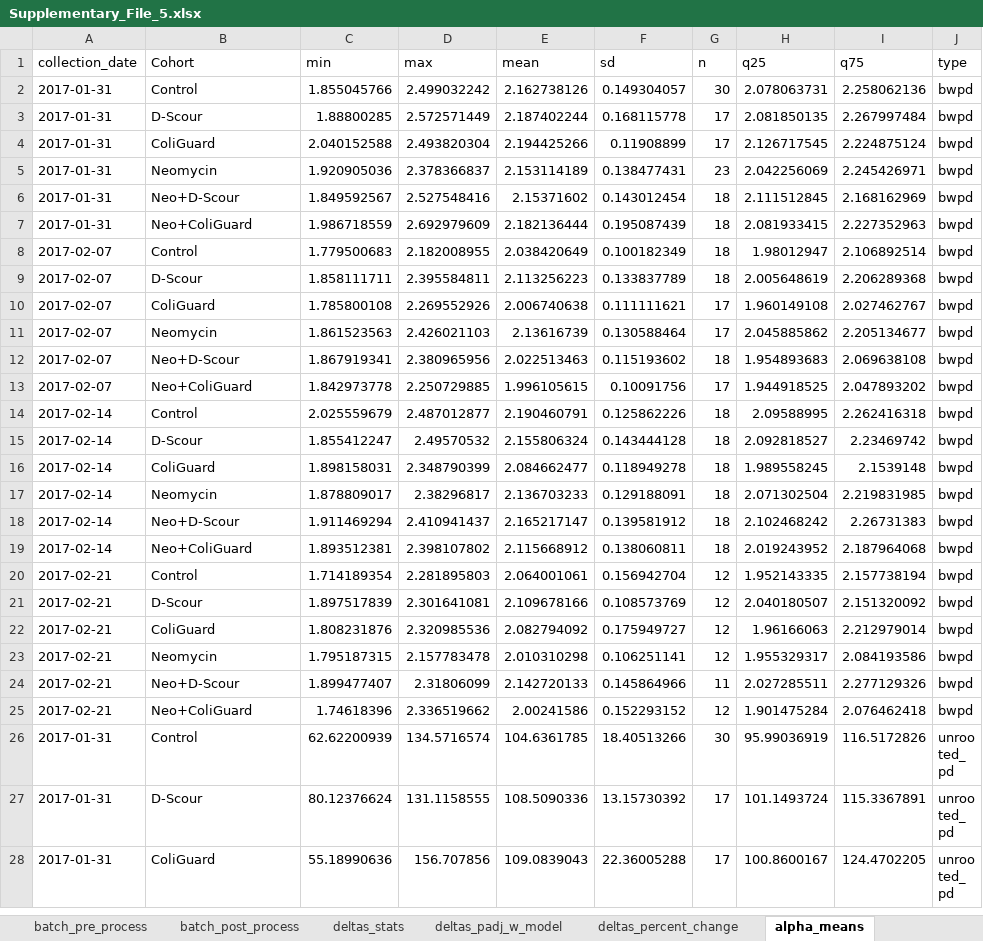
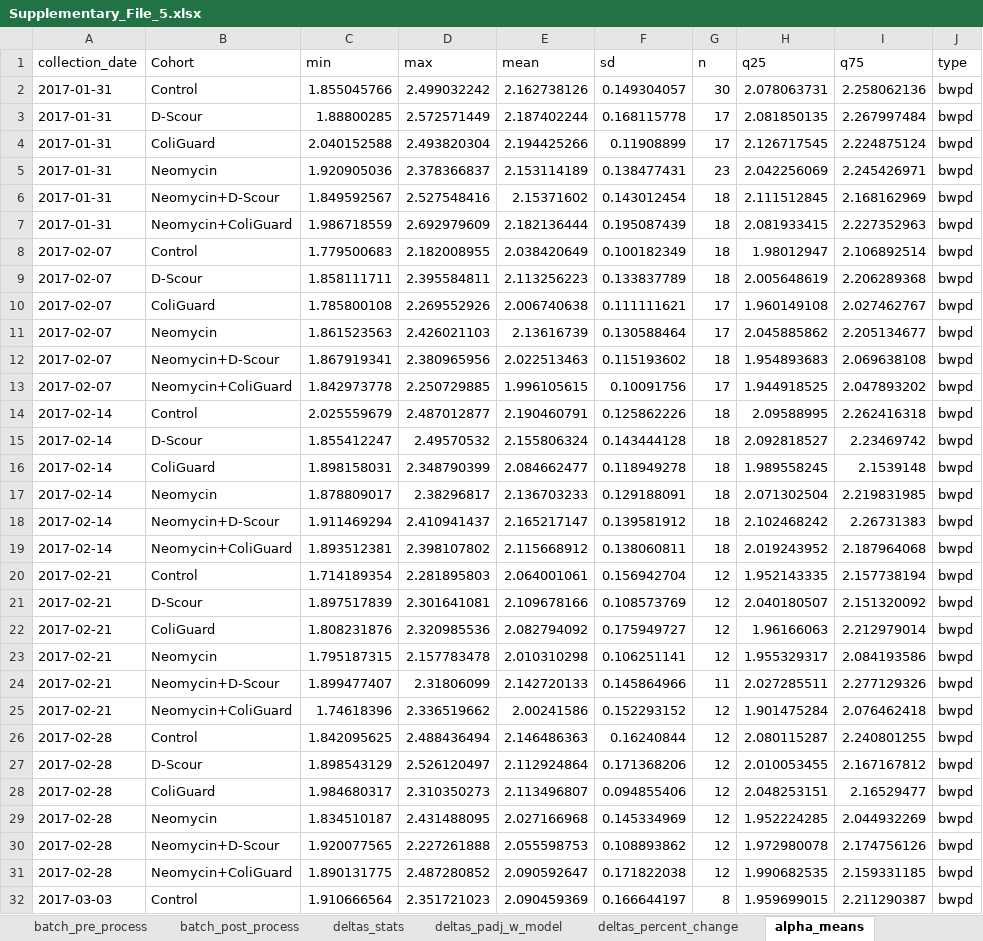
Before and after one commit to GaioTransposon/metapigs_base, an Excel workbook: out/Supplementary_File_5.xlsx, sheet alpha_means, drawn as a sheet; only a part is shown; the shorter side is filled out with more unchanged rows; values as stored, in another font and other column widths than the file's, no borders; the diff covers the shown part only; the diff names each change by its address in the sheet, - before the commit and + after, or states it on an @@ line.

```diff
--- a/out/Supplementary_File_5.xlsx (sheet alpha_means)
+++ b/out/Supplementary_File_5.xlsx (sheet alpha_means)
-B6 (Cohort): Neo+D-Scour
+B6 (Cohort): Neomycin+D-Scour
-B7 (Cohort): Neo+ColiGuard
+B7 (Cohort): Neomycin+ColiGuard
-B12 (Cohort): Neo+D-Scour
+B12 (Cohort): Neomycin+D-Scour
-B13 (Cohort): Neo+ColiGuard
+B13 (Cohort): Neomycin+ColiGuard
-B18 (Cohort): Neo+D-Scour
+B18 (Cohort): Neomycin+D-Scour
-B19 (Cohort): Neo+ColiGuard
+B19 (Cohort): Neomycin+ColiGuard
-B24 (Cohort): Neo+D-Scour
+B24 (Cohort): Neomycin+D-Scour
-B25 (Cohort): Neo+ColiGuard
+B25 (Cohort): Neomycin+ColiGuard
+row 26: 2017-02-28 | Control | 1.842095625 | 2.488436494 | 2.146486363 | 0.16240844 | 12 | 2.080115287 | 2.240801255 | bwpd
+row 27: 2017-02-28 | D-Scour | 1.898543129 | 2.526120497 | 2.112924864 | 0.171368206 | 12 | 2.010053455 | 2.167167812 | bwpd
+row 28: 2017-02-28 | ColiGuard | 1.984680317 | 2.310350273 | 2.113496807 | 0.094855406 | 12 | 2.048253151 | 2.16529477 | bwpd
+row 29: 2017-02-28 | Neomycin | 1.834510187 | 2.431488095 | 2.027166968 | 0.145334969 | 12 | 1.952224285 | 2.044932269 | bwpd
+row 30: 2017-02-28 | Neomycin+D-Scour | 1.920077565 | 2.227261888 | 2.055598753 | 0.108893862 | 12 | 1.972980078 | 2.174756126 | bwpd
+row 31: 2017-02-28 | Neomycin+ColiGuard | 1.890131775 | 2.487280852 | 2.090592647 | 0.171822038 | 12 | 1.990682535 | 2.159331185 | bwpd
+row 32: 2017-03-03 | Control | 1.910666564 | 2.351721023 | 2.090459369 | 0.166644197 | 8 | 1.959699015 | 2.211290387 | bwpd
```
Also changed, not shown: 19 added rows, 26 removed rows and 8 edited cells elsewhere in this sheet, sheet alpha_cohorts, other sheet tabs, out/stats.xlsx, 2 other files.
